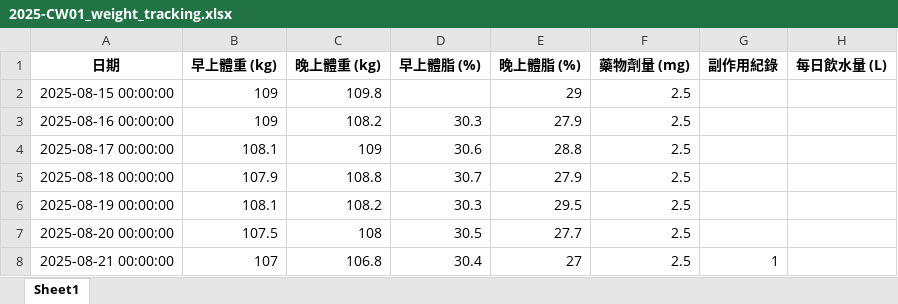
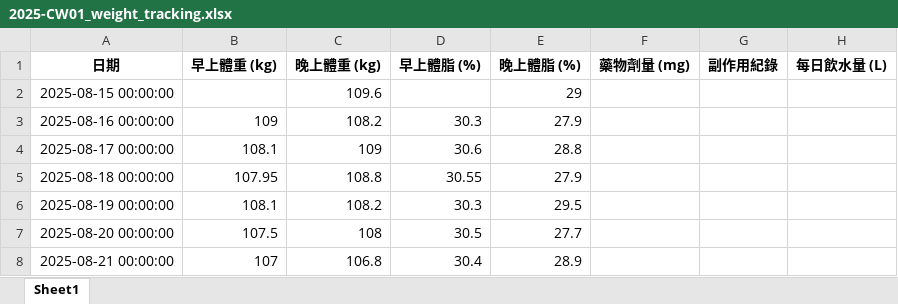
Before and after one commit to RexhuangTW/GLP1-weight-tracking, an Excel workbook: weekly/2025-CW01_weight_tracking.xlsx, sheet Sheet1, drawn as a sheet; values as stored, in another font and other column widths than the file's, no borders; the diff names each change by its address in the sheet, - before the commit and + after, or states it on an @@ line.

```diff
--- a/weekly/2025-CW01_weight_tracking.xlsx (sheet Sheet1)
+++ b/weekly/2025-CW01_weight_tracking.xlsx (sheet Sheet1)
-B2 (早上體重 (kg)): 109
+B2 (早上體重 (kg)): (empty)
-C2 (晚上體重 (kg)): 109.8
+C2 (晚上體重 (kg)): 109.6
-F2:F8 (藥物劑量 (mg)): 2.5
+F2:F8 (藥物劑量 (mg)): (empty)
-B5 (早上體重 (kg)): 107.9
+B5 (早上體重 (kg)): 107.95
-D5 (早上體脂 (%)): 30.7
+D5 (早上體脂 (%)): 30.55
-E8 (晚上體脂 (%)): 27
+E8 (晚上體脂 (%)): 28.9
-G8 (副作用紀錄): 1
+G8 (副作用紀錄): (empty)
```
Also changed, not shown: weekly/2025-CW02_weight_tracking.xlsx, weekly/2025-CW03_weight_tracking.xlsx, 53 other files.
